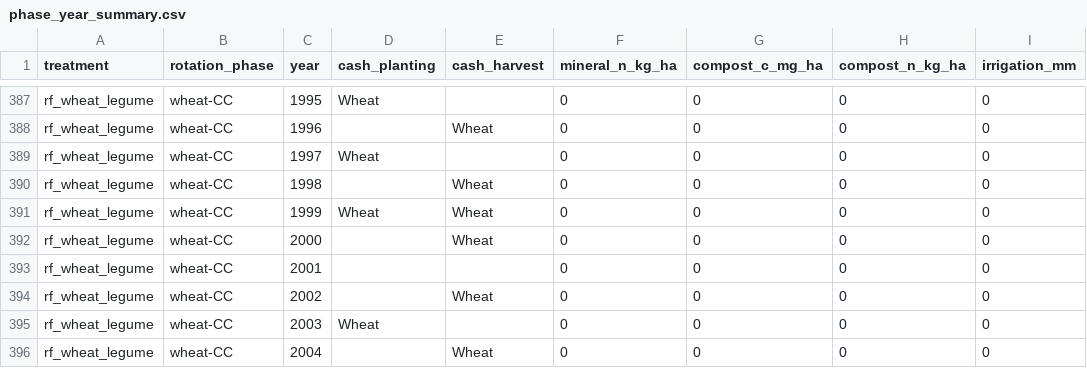
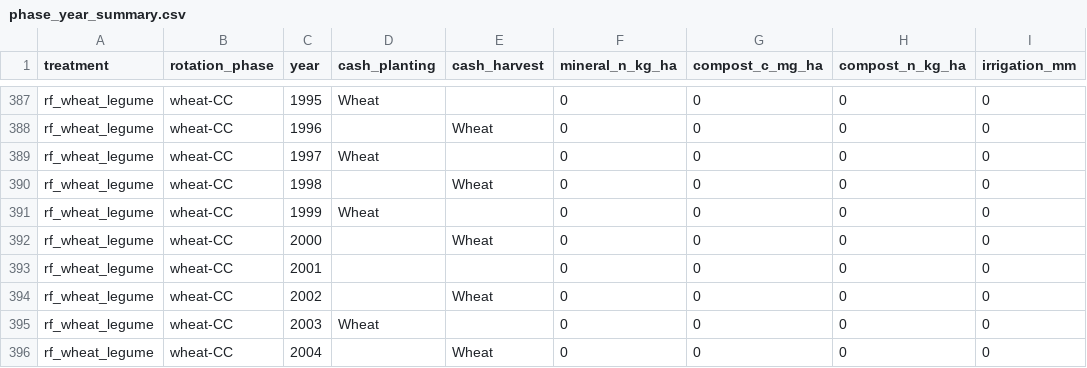
Before and after one commit to ccmmf/calibration, a CSV file: runs/russell_ranch/events_treatments/phase_year_summary.csv, drawn as a sheet; only a part is shown, gaps mark what is left out.

Commit message:
Drop stray harvest
Signed-off-by: Aritra Dey <adey01027@gmail.com>

```diff
--- a/runs/russell_ranch/events_treatments/phase_year_summary.csv
+++ b/runs/russell_ranch/events_treatments/phase_year_summary.csv
@@ -390,3 +390,3 @@
 "rf_wheat_legume","wheat-CC","1998","","Wheat",0,0,0,0
-"rf_wheat_legume","wheat-CC","1999","Wheat","Wheat",0,0,0,0
+"rf_wheat_legume","wheat-CC","1999","Wheat","",0,0,0,0
 "rf_wheat_legume","wheat-CC","2000","","Wheat",0,0,0,0
```
Also changed, not shown: 2 other files.
